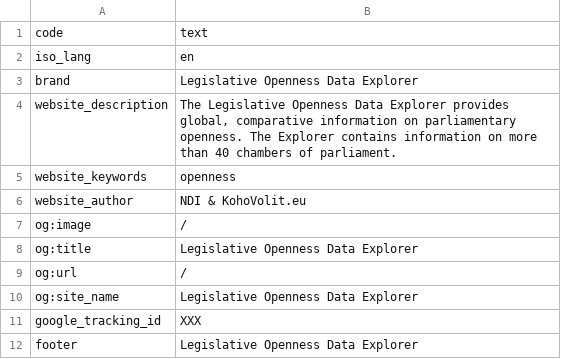
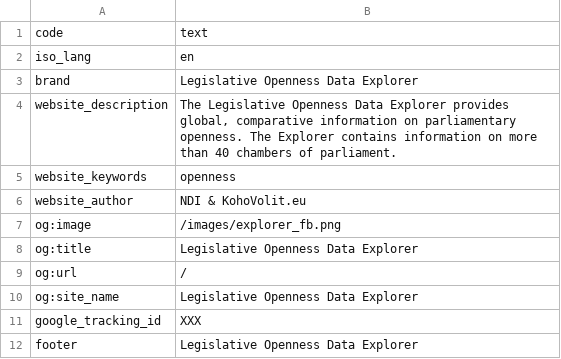
Before and after one commit to KohoVolit/legislative-openness-data-explorer-texts, a CSV file: en/meta/texts.csv, drawn as a sheet.

Commit message:
picture fb

```diff
--- a/en/meta/texts.csv
+++ b/en/meta/texts.csv
@@ -6,3 +6,3 @@ website_keywords,"openness"
 website_author,NDI & KohoVolit.eu
-og:image,/
+og:image,/images/explorer_fb.png
 og:title,Legislative Openness Data Explorer
```
